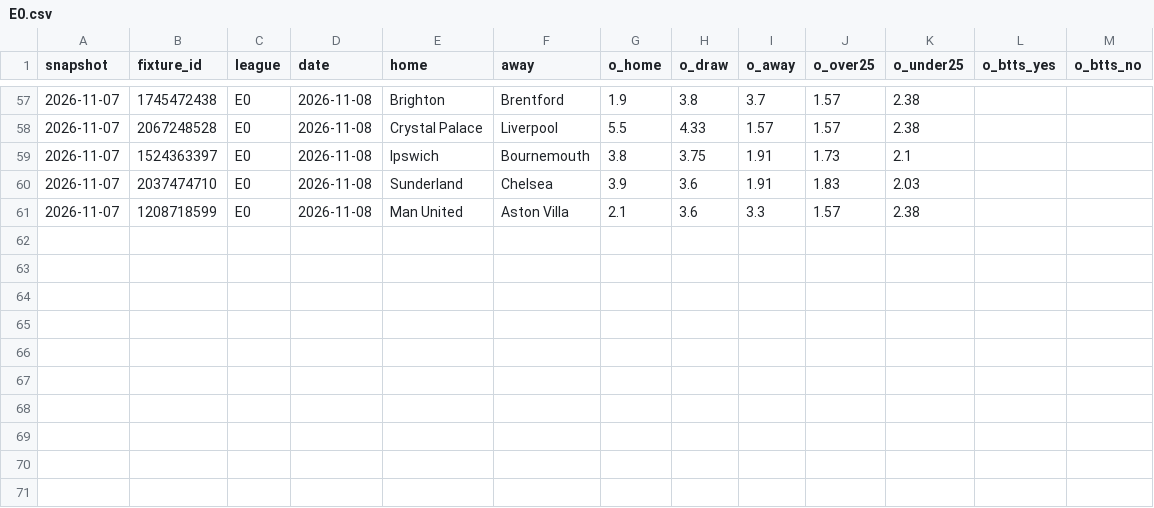
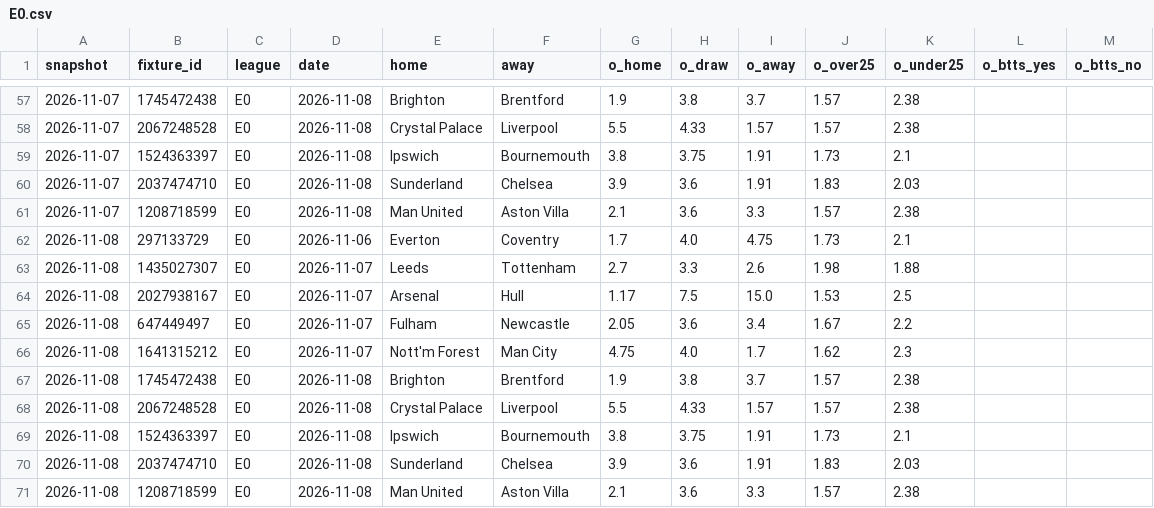
Before and after one commit to safe-n/flask-football-app, a CSV file: history/odds/E0.csv, drawn as a sheet; only a part is shown, gaps mark what is left out; the diff names each change by its address in the sheet, - before the commit and + after, or states it on an @@ line.

```diff
--- a/history/odds/E0.csv
+++ b/history/odds/E0.csv
+row 62: 2026-11-08 | 297133729 | E0 | 2026-11-06 | Everton | Coventry | 1.7 | 4.0 | 4.75 | 1.73 | 2.1
+row 63: 2026-11-08 | 1435027307 | E0 | 2026-11-07 | Leeds | Tottenham | 2.7 | 3.3 | 2.6 | 1.98 | 1.88
+row 64: 2026-11-08 | 2027938167 | E0 | 2026-11-07 | Arsenal | Hull | 1.17 | 7.5 | 15.0 | 1.53 | 2.5
+row 65: 2026-11-08 | 647449497 | E0 | 2026-11-07 | Fulham | Newcastle | 2.05 | 3.6 | 3.4 | 1.67 | 2.2
+row 66: 2026-11-08 | 1641315212 | E0 | 2026-11-07 | Nott'm Forest | Man City | 4.75 | 4.0 | 1.7 | 1.62 | 2.3
+row 67: 2026-11-08 | 1745472438 | E0 | 2026-11-08 | Brighton | Brentford | 1.9 | 3.8 | 3.7 | 1.57 | 2.38
+row 68: 2026-11-08 | 2067248528 | E0 | 2026-11-08 | Crystal Palace | Liverpool | 5.5 | 4.33 | 1.57 | 1.57 | 2.38
+row 69: 2026-11-08 | 1524363397 | E0 | 2026-11-08 | Ipswich | Bournemouth | 3.8 | 3.75 | 1.91 | 1.73 | 2.1
+row 70: 2026-11-08 | 2037474710 | E0 | 2026-11-08 | Sunderland | Chelsea | 3.9 | 3.6 | 1.91 | 1.83 | 2.03
+row 71: 2026-11-08 | 1208718599 | E0 | 2026-11-08 | Man United | Aston Villa | 2.1 | 3.6 | 3.3 | 1.57 | 2.38
```
Also changed, not shown: history/odds/D1.csv, history/odds/I1.csv, 5 other files.
